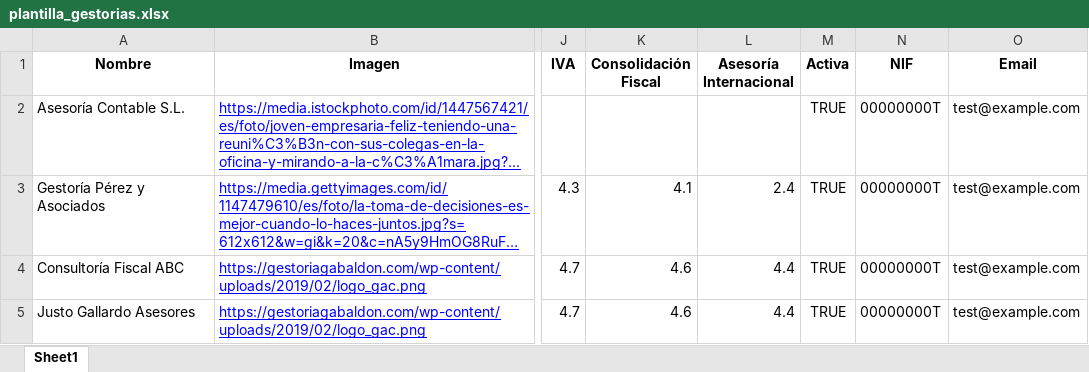
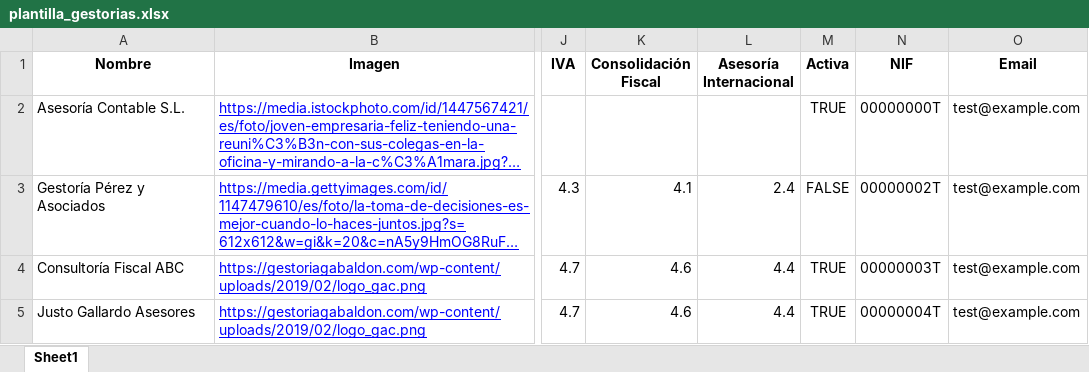
Before and after one commit to emiliohv/taxrating, an Excel workbook: POST/plantilla_gestorias.xlsx, sheet Sheet1, drawn as a sheet; only a part is shown, gaps mark what is left out; long unchanged cells end in …; values as stored, in another font and other column widths than the file's, no borders; the diff names each change by its address in the sheet, - before the commit and + after, or states it on an @@ line.

```diff
--- a/POST/plantilla_gestorias.xlsx (sheet Sheet1)
+++ b/POST/plantilla_gestorias.xlsx (sheet Sheet1)
-M3 (Activa): TRUE
+M3 (Activa): FALSE
-N3 (NIF): 00000000T
+N3 (NIF): 00000002T
-N4 (NIF): 00000000T
+N4 (NIF): 00000003T
-N5 (NIF): 00000000T
+N5 (NIF): 00000004T
```
Also changed, not shown: 1 other file.
